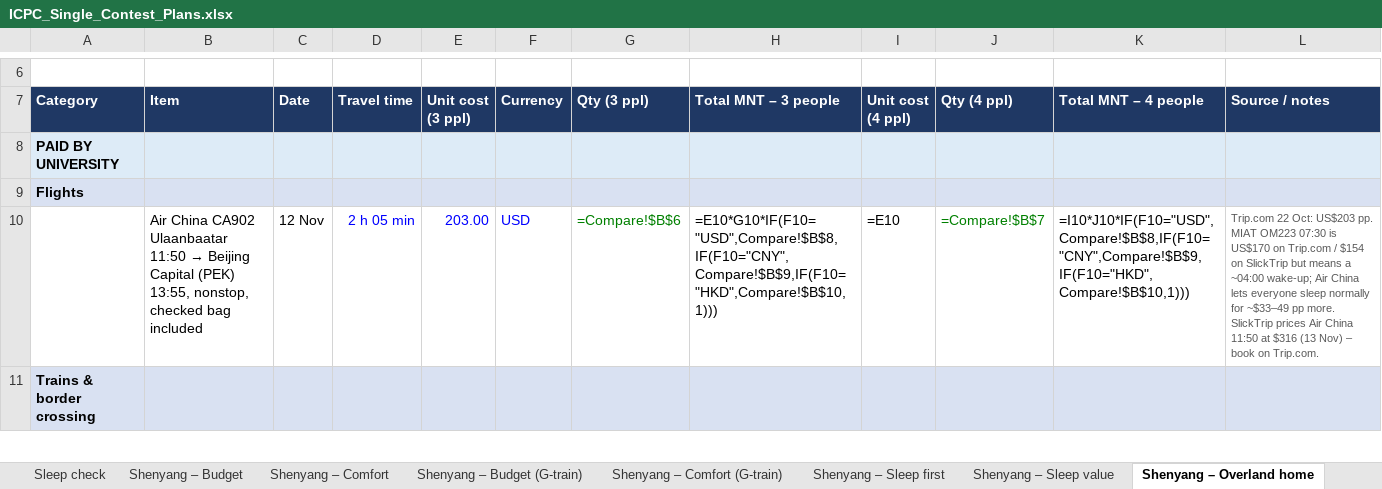
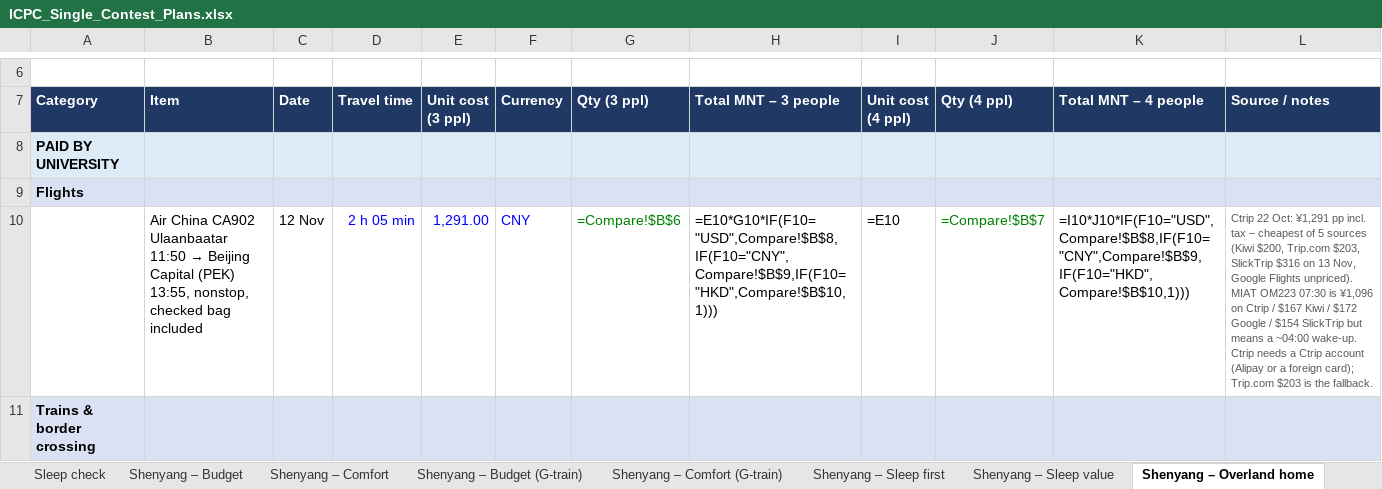
Before and after one commit to Dedibeat/icpc-trip-plan, an Excel workbook: ICPC_Single_Contest_Plans.xlsx, sheet Shenyang – Overland home, drawn as a sheet; only a part is shown, gaps mark what is left out; values as stored, in another font and other column widths than the file's, no borders; formulas without a stored value are shown as written; the diff covers the shown part only; the diff names each change by its address in the sheet, - before the commit and + after, or states it on an @@ line.

```diff
--- a/ICPC_Single_Contest_Plans.xlsx (sheet Shenyang – Overland home)
+++ b/ICPC_Single_Contest_Plans.xlsx (sheet Shenyang – Overland home)
-E10 (Unit cost (3 ppl)): 203.00
+E10 (Unit cost (3 ppl)): 1,291.00
-F10 (Currency): USD
+F10 (Currency): CNY
-L10 (Source / notes): Trip.com 22 Oct: US$203 pp. MIAT OM223 07:30 is US$170 on Trip.com / $154 on SlickTrip but means a ~04:00 wake-up; Air China lets everyone sleep normally for ~$33–49 pp more. SlickTrip prices Air China 11:50 at $316 (13 Nov) – book on Trip.com.
+L10 (Source / notes): Ctrip 22 Oct: ¥1,291 pp incl. tax – cheapest of 5 sources (Kiwi $200, Trip.com $203, SlickTrip $316 on 13 Nov, Google Flights unpriced). MIAT OM223 07:30 is ¥1,096 on Ctrip / $167 Kiwi / $172 Google / $154 SlickTrip but means a ~04:00 wake-up. Ctrip needs a Ctrip account (Alipay or a foreign card); Trip.com $203 is the fallback.
```
Also changed, not shown: 2 edited cells elsewhere in this sheet, sheet Shenyang – Sleep value, sheet Shenyang – Sleep first, sheet Compare, sheet Sleep check, 1 other file.
